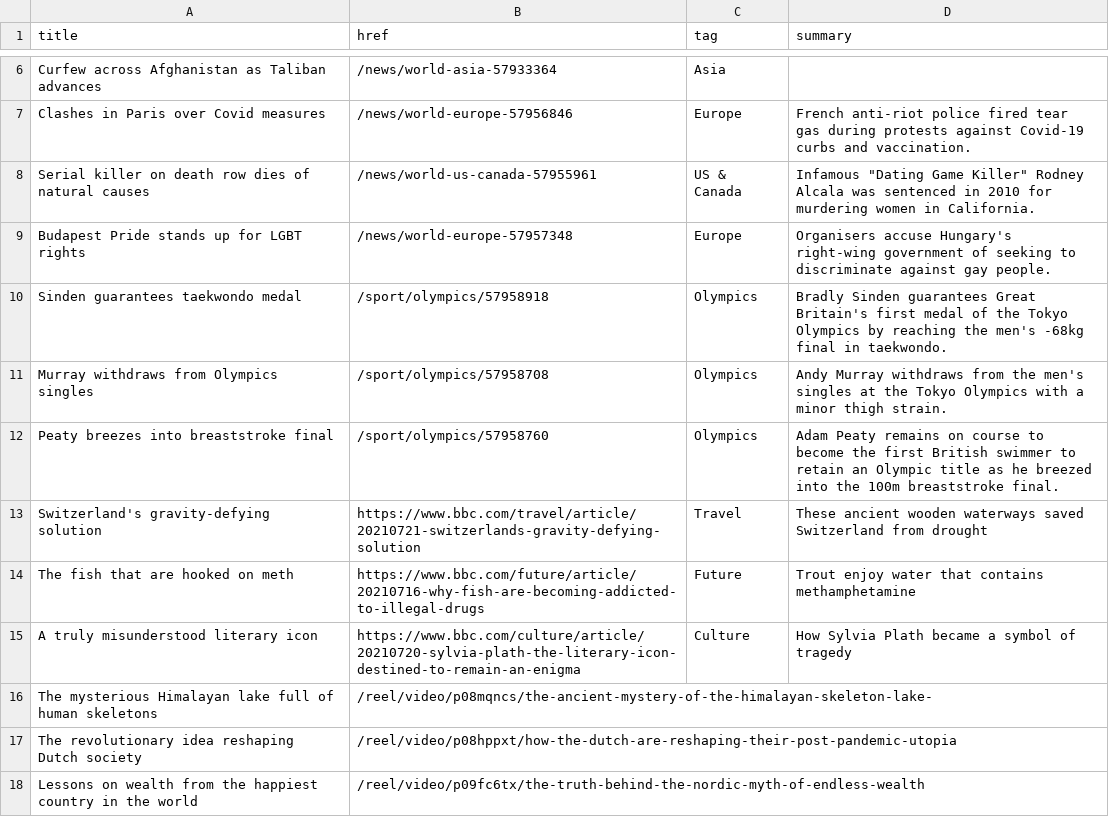
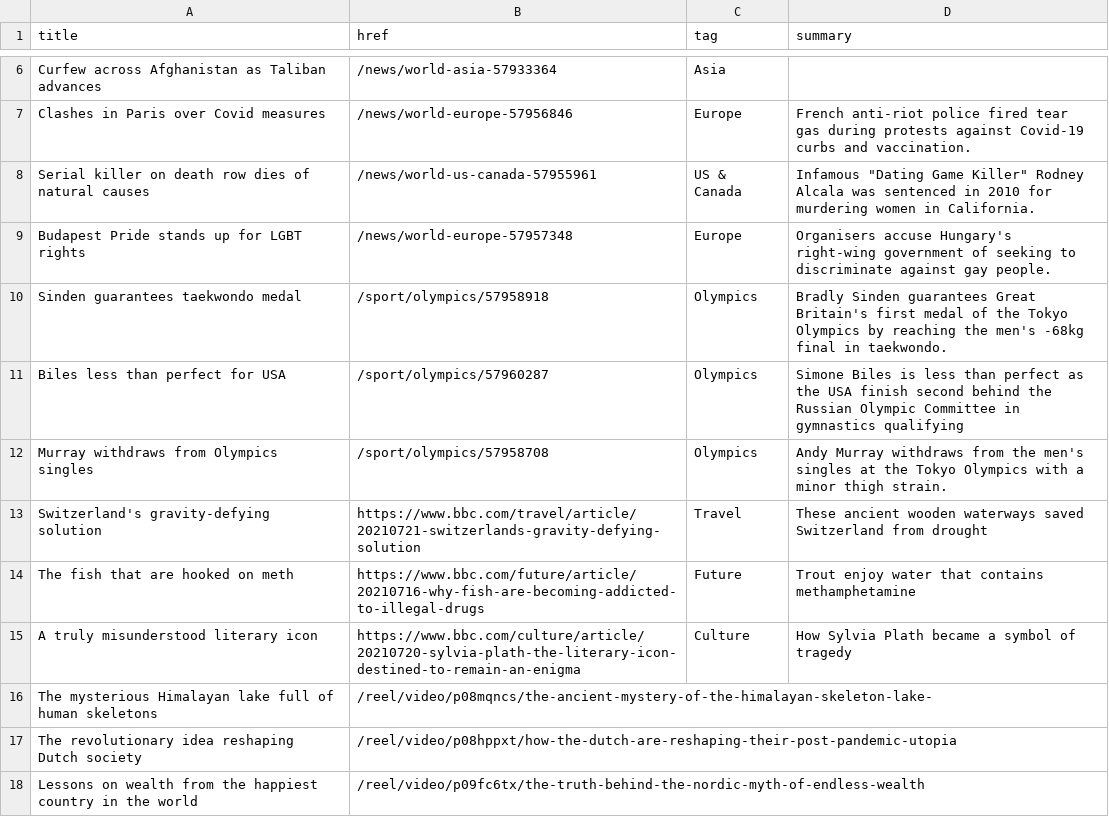
Before and after one commit to Suhailhassanbhat/Covid_Data_Scraper, a CSV file: bbc-headlines.csv, drawn as a sheet; only a part is shown, gaps mark what is left out.

```diff
--- a/bbc-headlines.csv
+++ b/bbc-headlines.csv
@@ -10,4 +10,4 @@ Budapest Pride stands up for LGBT rights,/news/world-europe-57957348,Europe,Orga
 Sinden guarantees taekwondo medal,/sport/olympics/57958918,Olympics,Bradly Sinden guarantees Great Britain's first medal of the Tokyo Olympics by reaching the men's -68kg final in taekwondo.
+Biles less than perfect for USA,/sport/olympics/57960287,Olympics,Simone Biles is less than perfect as the USA finish second behind the Russian Olympic Committee in gymnastics qualifying
 Murray withdraws from Olympics singles,/sport/olympics/57958708,Olympics,Andy Murray withdraws from the men's singles at the Tokyo Olympics with a minor thigh strain.
-Peaty breezes into breaststroke final,/sport/olympics/57958760,Olympics,Adam Peaty remains on course to become the first British swimmer to retain an Olympic title as he breezed into the 100m breaststroke final.
 Switzerland's gravity-defying solution,https://www.bbc.com/travel/article/20210721-switzerlands-gravity-defying-solution,Travel,These ancient wooden waterways saved Switzerland from drought
```
